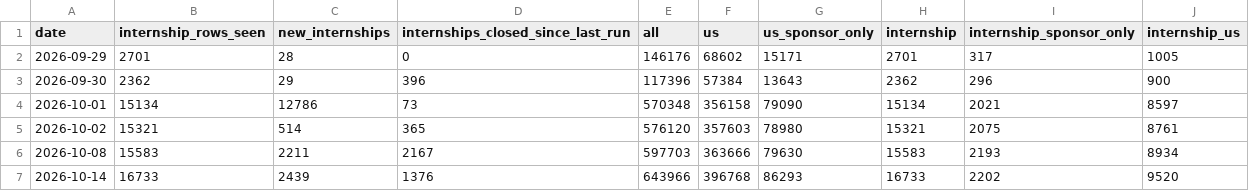
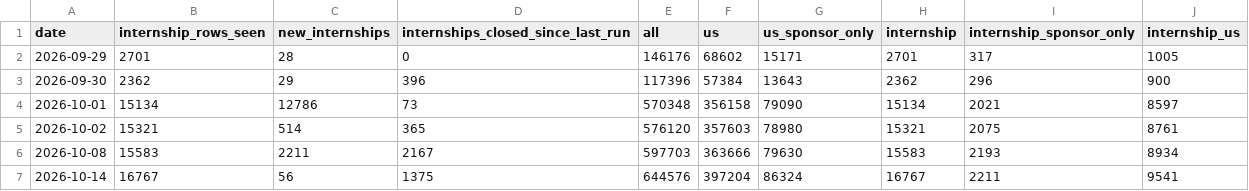
Before and after one commit to mehek-builds/Summer2027-Internships, a CSV file: data/daily-totals.csv, drawn as a sheet.

```diff
--- a/data/daily-totals.csv
+++ b/data/daily-totals.csv
@@ -6,2 +6,2 @@ date,internship_rows_seen,new_internships,internships_closed_since_last_run,all,
 2026-10-08,15583,2211,2167,597703,363666,79630,15583,2193,8934
-2026-10-14,16733,2439,1376,643966,396768,86293,16733,2202,9520
+2026-10-14,16767,56,1375,644576,397204,86324,16767,2211,9541
```
Also changed, not shown: 8 other files.
